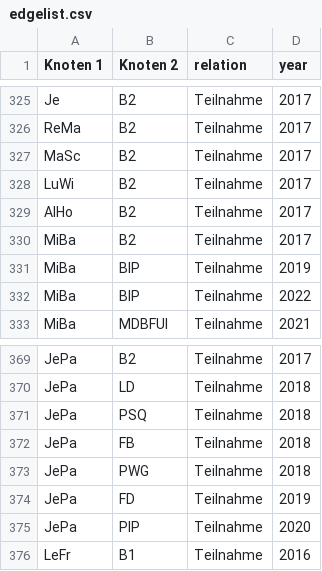
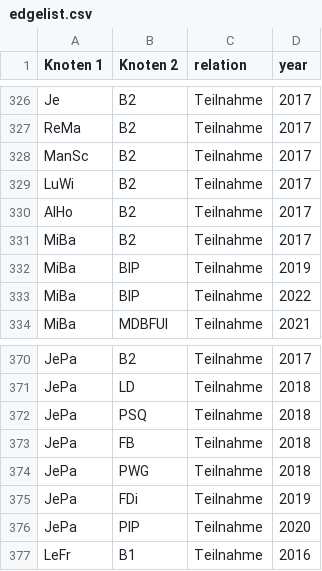
Before and after one commit to mariesai/Bachelor-Netzwerk, a CSV file: edgelist.csv, drawn as a sheet; only a part is shown, gaps mark what is left out; the diff covers the shown part only.

```diff
--- a/edgelist.csv
+++ b/edgelist.csv
@@ -326,3 +327,3 @@ Je ,B2,Teilnahme,2017
 ReMa,B2,Teilnahme,2017
-MaSc,B2,Teilnahme,2017
+ManSc,B2,Teilnahme,2017
 LuWi,B2,Teilnahme,2017
@@ -373,3 +374,3 @@ JePa,FB,Teilnahme,2018
 JePa,PWG,Teilnahme,2018
-JePa,FD,Teilnahme,2019
+JePa,FDi,Teilnahme,2019
 JePa,PIP,Teilnahme,2020
```
Also changed, not shown: 1 added row and 18 edited cells elsewhere in this file, nodelist.csv.
